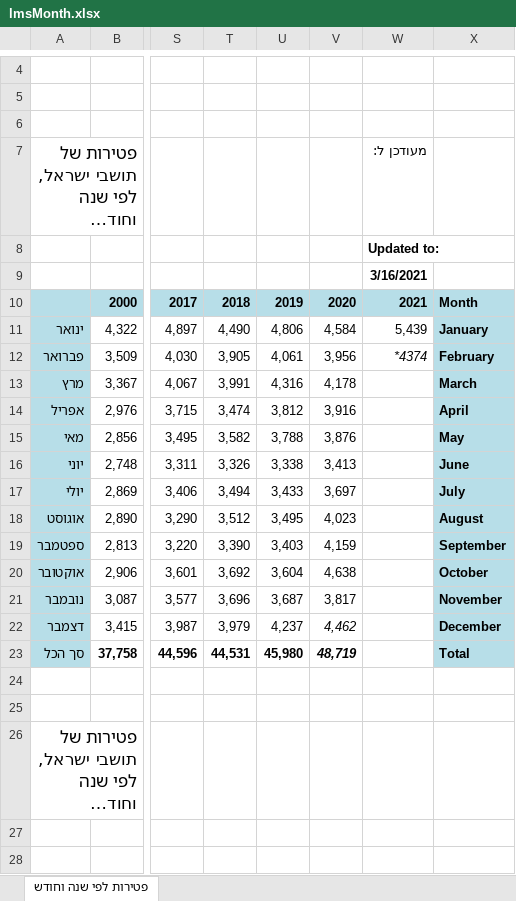
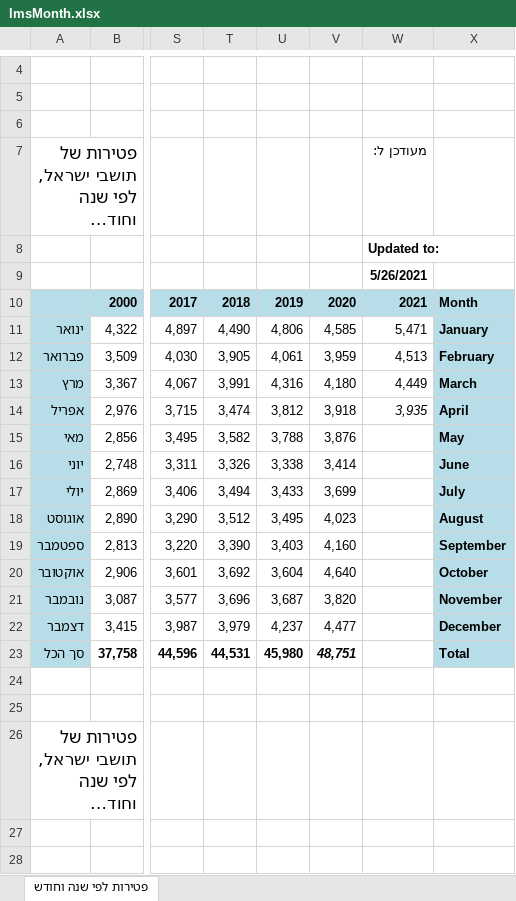
Before and after one commit to yuval-harpaz/covid-19-israel-matlab, an Excel workbook: data/Israel/lmsMonth.xlsx, sheet פטירות לפי שנה וחודש, drawn as a sheet; only a part is shown, gaps mark what is left out; long unchanged cells end in …; values as stored, in another font and other column widths than the file's, no borders; charts and pictures not drawn; the diff covers the shown part only; the diff names each change by its address in the sheet, - before the commit and + after, or states it on an @@ line.

```diff
--- a/data/Israel/lmsMonth.xlsx (sheet פטירות לפי שנה וחודש)
+++ b/data/Israel/lmsMonth.xlsx (sheet פטירות לפי שנה וחודש)
-W9: 3/16/2021
+W9: 5/26/2021
-V11: 4,584
+V11: 4,585
-W11: 5,439
+W11: 5,471
-V12: 3,956
+V12: 3,959
-W12: *4374
+W12: 4,513
-W12 italic: on
+W12 italic: off
-V13: 4,178
+V13: 4,180
-W13: (empty)
+W13: 4,449
-V14: 3,916
+V14: 3,918
-W14: (empty)
+W14: 3,935
-V16: 3,413
+V16: 3,414
-V17: 3,697
+V17: 3,699
-V19: 4,159
+V19: 4,160
-V20: 4,638
+V20: 4,640
-V21: 3,817
+V21: 3,820
-V22: 4,462
+V22: 4,477
-V22 italic: on
+V22 italic: off
-V23: 48,719
+V23: 48,751
```
Also changed, not shown: 16 edited cells and cell formats elsewhere in this sheet, charts or pictures, 13 other files.
